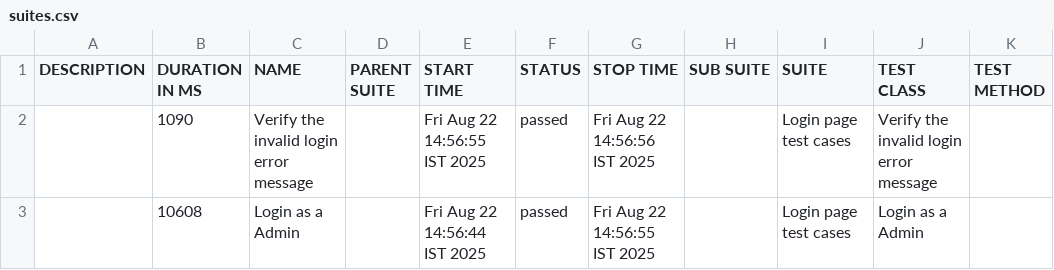
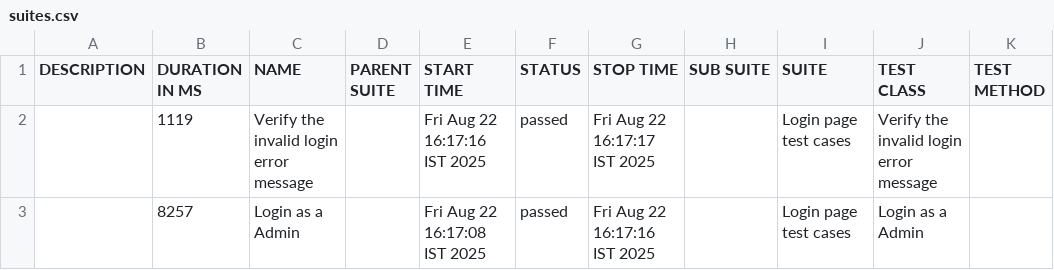
Before and after one commit to indika02/studentautomation, a CSV file: allure-report/ReportFiles/data/suites.csv, drawn as a sheet.

```diff
--- a/allure-report/ReportFiles/data/suites.csv
+++ b/allure-report/ReportFiles/data/suites.csv
@@ -1,3 +1,3 @@
 "DESCRIPTION","DURATION IN MS","NAME","PARENT SUITE","START TIME","STATUS","STOP TIME","SUB SUITE","SUITE","TEST CLASS","TEST METHOD"
-"","1090","Verify the invalid login error message","","Fri Aug 22 14:56:55 IST 2025","passed","Fri Aug 22 14:56:56 IST 2025","","Login page test cases","Verify the invalid login error message",""
-"","10608","Login as a Admin","","Fri Aug 22 14:56:44 IST 2025","passed","Fri Aug 22 14:56:55 IST 2025","","Login page test cases","Login as a Admin",""
+"","1119","Verify the invalid login error message","","Fri Aug 22 16:17:16 IST 2025","passed","Fri Aug 22 16:17:17 IST 2025","","Login page test cases","Verify the invalid login error message",""
+"","8257","Login as a Admin","","Fri Aug 22 16:17:08 IST 2025","passed","Fri Aug 22 16:17:16 IST 2025","","Login page test cases","Login as a Admin",""
```
Also changed, not shown: 59 other files.
